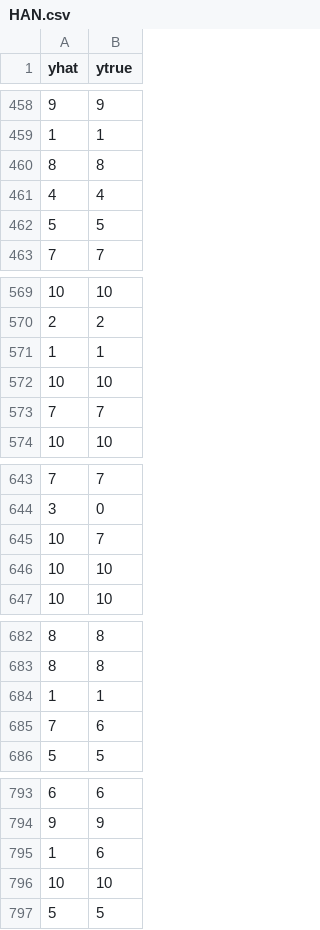
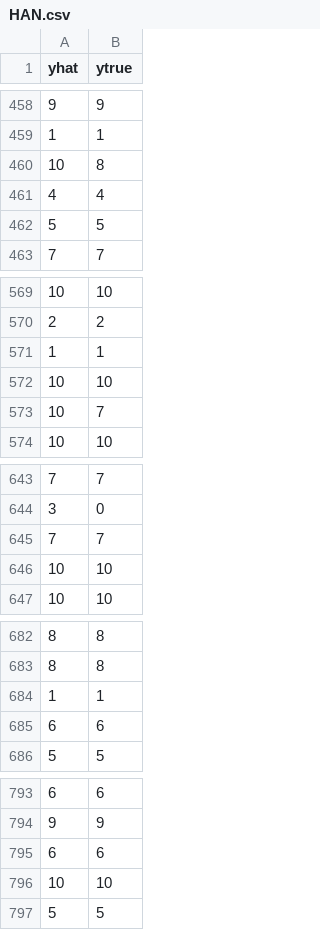
Before and after one commit to JasperHG90/PatternRecognition, a CSV file: predictions/HAN.csv, drawn as a sheet; only a part is shown, gaps mark what is left out; the diff covers the shown part only.

```diff
--- a/predictions/HAN.csv
+++ b/predictions/HAN.csv
@@ -459,3 +459,3 @@ yhat,ytrue
 1,1
-8,8
+10,8
 4,4
@@ -572,3 +572,3 @@ yhat,ytrue
 10,10
-7,7
+10,7
 10,10
@@ -644,3 +644,3 @@ yhat,ytrue
 3,0
-10,7
+7,7
 10,10
@@ -684,3 +684,3 @@ yhat,ytrue
 1,1
-7,6
+6,6
 5,5
@@ -794,3 +794,3 @@ yhat,ytrue
 9,9
-1,6
+6,6
 10,10
```
Also changed, not shown: 7 added rows, 7 removed rows, 13 moved rows and 2 edited cells elsewhere in this file, 6 other files.
